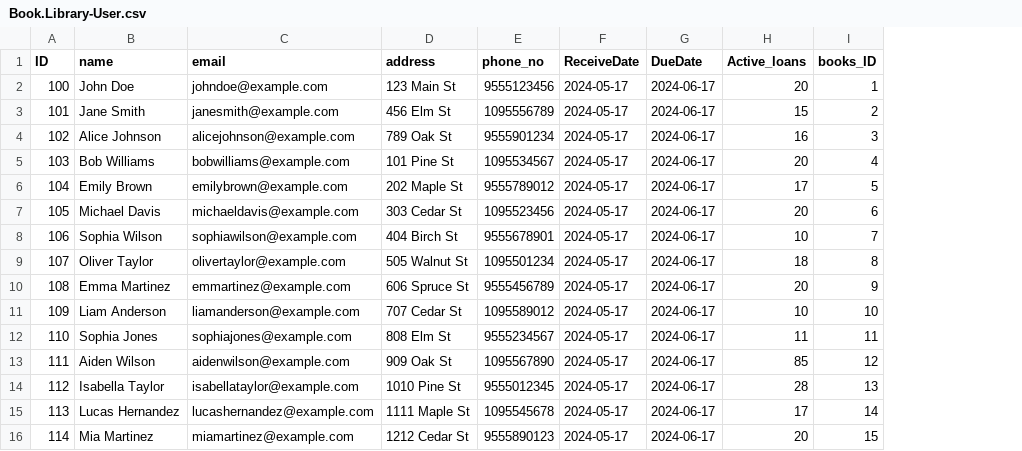
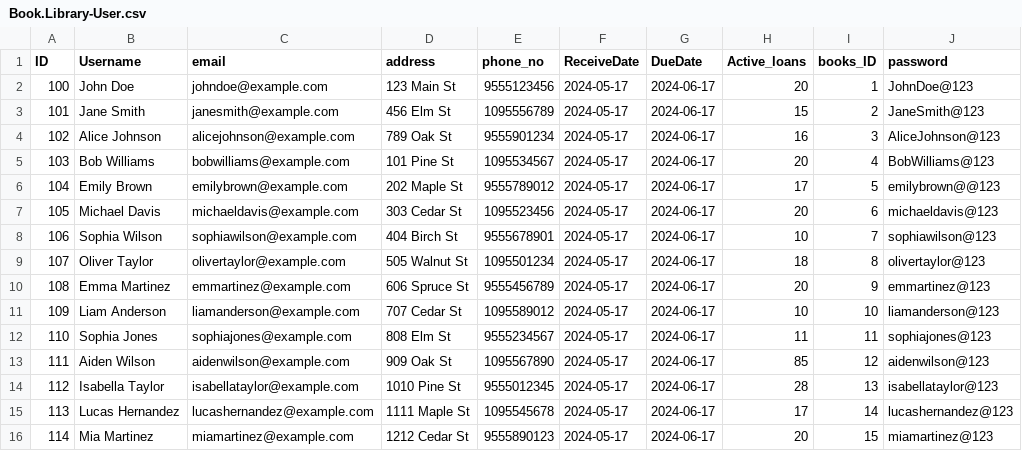
Before and after one commit to Devendra11041/CentralBookLibrary, a CSV file: db/data/Book.Library-User.csv, drawn as a sheet; the diff names each change by its address in the sheet, - before the commit and + after, or states it on an @@ line.

Commit message:
Book Details

```diff
--- a/db/data/Book.Library-User.csv
+++ b/db/data/Book.Library-User.csv
+column J (password), rows 2-16: JohnDoe@123 | JaneSmith@123 | AliceJohnson@123 | BobWilliams@123 | emilybrown@@123 | michaeldavis@123 | sophiawilson@123 | olivertaylor@123 | emmartinez@123 | liamanderson@123 | sophiajones@123 | aidenwilson@123 | isabellataylor@123 | lucashernandez@123 | miamartinez@123
-B1: name
+B1: Username
```
Also changed, not shown: db/data/Book.Library-Book.csv, 23 other files.
